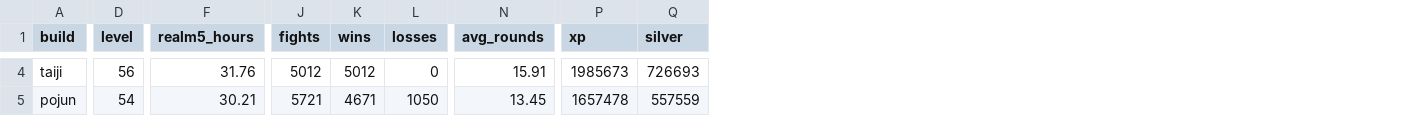
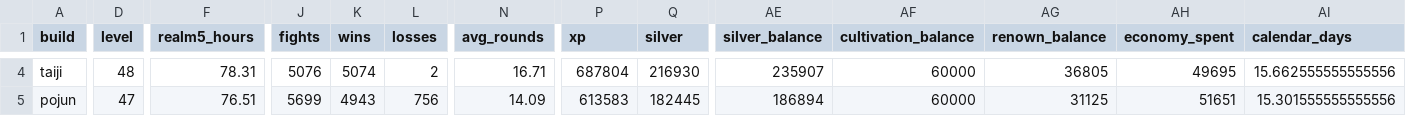
Before and after one commit to sumo91/paper-jianghu, a CSV file: reports/combat-v1-100h.csv, drawn as a sheet; only a part is shown, gaps mark what is left out; the diff covers the shown part only; the diff names each change by its address in the sheet, - before the commit and + after, or states it on an @@ line.

Commit message:
feat(economy): implement Economy & Time Budget v1 service (#6)
Adds the pure Economy seam (quote/afford/apply/grant/cap/offline), 11 currencies with source/sink metadata, caps and overflow conversion, deterministic shop stock/gates, 50%/8h offline settlement, atomic spends, save/load, a 500h seeded stress simulation, and economy fields in the 100h report.

```diff
--- a/reports/combat-v1-100h.csv
+++ b/reports/combat-v1-100h.csv
+column AE (silver_balance), rows 4-5: 235907 | 186894
+column AF (cultivation_balance), rows 4-5: 60000 | 60000
+column AG (renown_balance), rows 4-5: 36805 | 31125
+column AH (economy_spent), rows 4-5: 49695 | 51651
+column AI (calendar_days), rows 4-5: 15.662555555555556 | 15.301555555555556
-D4 (level): 56
+D4 (level): 48
-F4 (realm5_hours): 31.76
+F4 (realm5_hours): 78.31
-J4 (fights): 5012
+J4 (fights): 5076
-K4 (wins): 5012
+K4 (wins): 5074
-L4 (losses): 0
+L4 (losses): 2
-N4 (avg_rounds): 15.91
+N4 (avg_rounds): 16.71
-P4 (xp): 1985673
+P4 (xp): 687804
-Q4 (silver): 726693
+Q4 (silver): 216930
-D5 (level): 54
+D5 (level): 47
-F5 (realm5_hours): 30.21
+F5 (realm5_hours): 76.51
-J5 (fights): 5721
+J5 (fights): 5699
-K5 (wins): 4671
+K5 (wins): 4943
-L5 (losses): 1050
+L5 (losses): 756
-N5 (avg_rounds): 13.45
+N5 (avg_rounds): 14.09
-P5 (xp): 1657478
+P5 (xp): 613583
-Q5 (silver): 557559
+Q5 (silver): 182445
```
Also changed, not shown: 118 edited cells elsewhere in this file, 13 other files.
